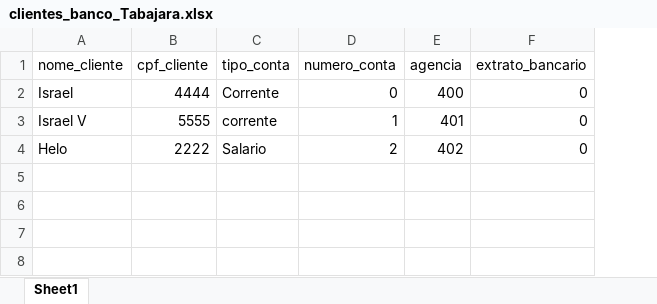
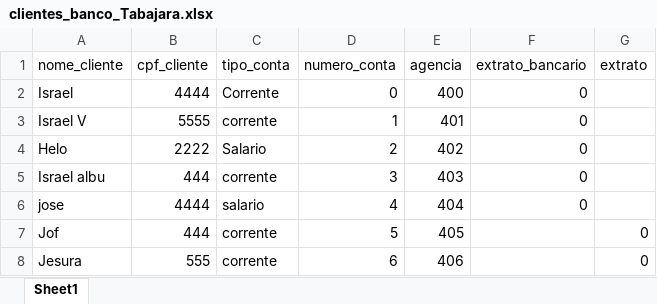
Before and after one commit to israalbuquerque/AULA_POO, an Excel workbook: clientes_banco_Tabajara.xlsx, sheet Sheet1, drawn as a sheet; values as stored, in another font and other column widths than the file's, no borders; the diff names each change by its address in the sheet, - before the commit and + after, or states it on an @@ line.

Commit message:
No banco Tabajara finalizamos a parte 1

```diff
--- a/clientes_banco_Tabajara.xlsx (sheet Sheet1)
+++ b/clientes_banco_Tabajara.xlsx (sheet Sheet1)
+column G (extrato), empty
+row 5: Israel albu | 444 | corrente | 3 | 403 | 0
+row 6: jose | 4444 | salario | 4 | 404 | 0
+row 7: Jof | 444 | corrente | 5 | 405 |  | 0
+row 8: Jesura | 555 | corrente | 6 | 406 |  | 0
```
Also changed, not shown: 4 other files.
